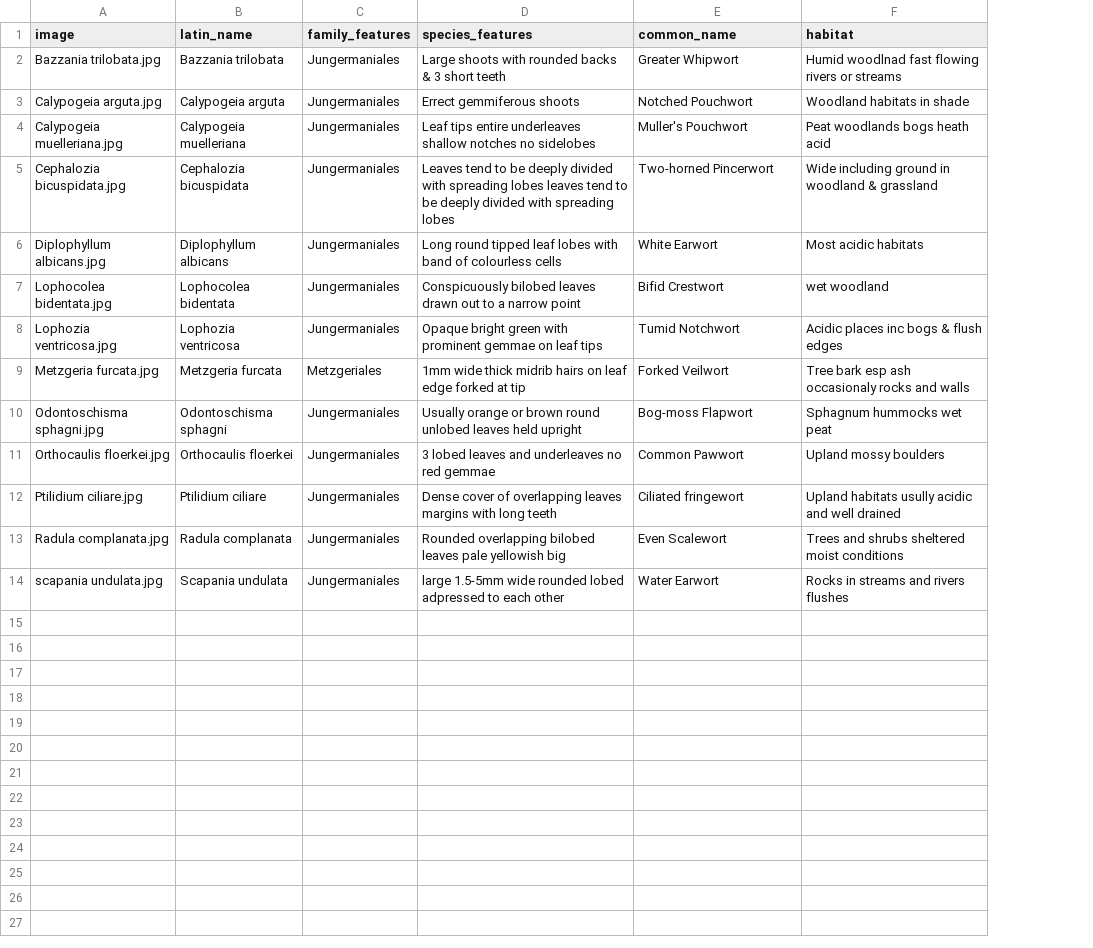
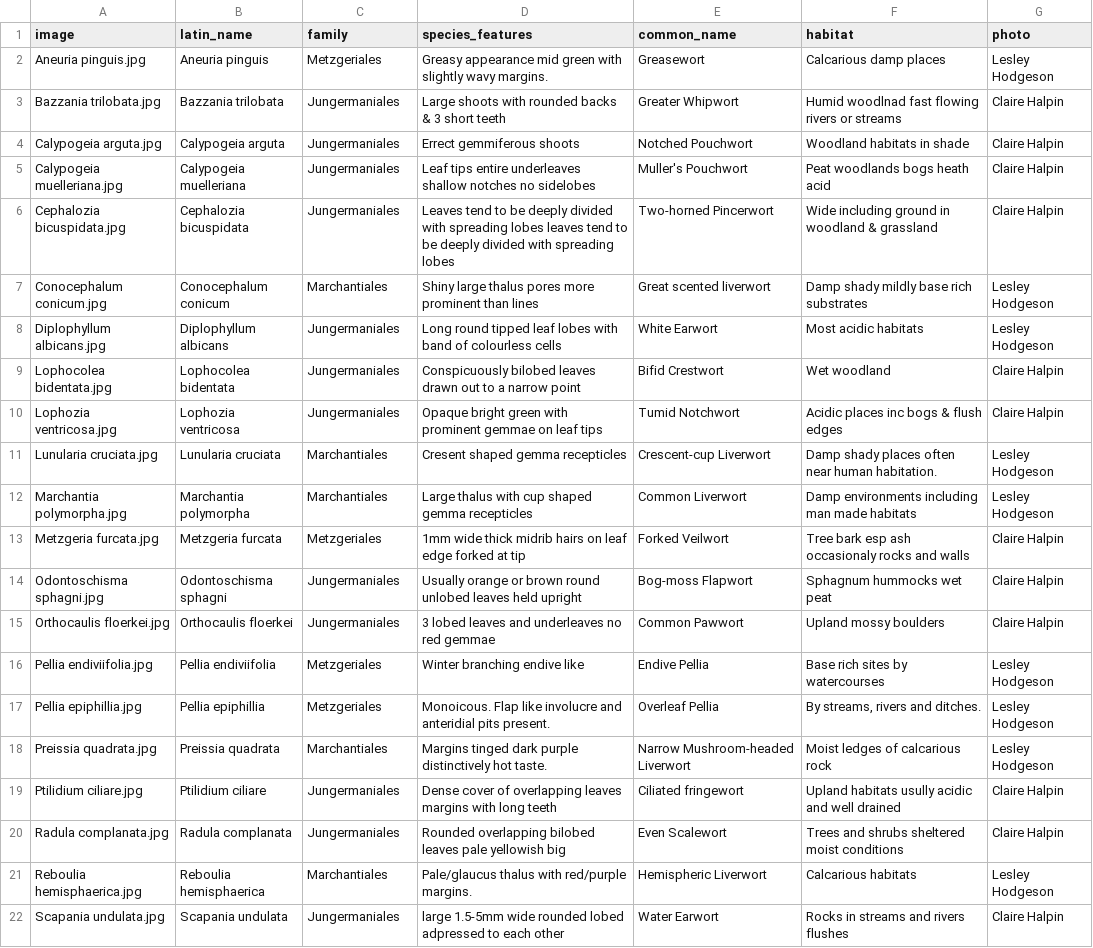
Before and after one commit to richfriendgit/liverworts-v1, a CSV file: Liverworts.csv, drawn as a sheet; addresses are those after the commit; the diff names each change by its address in the sheet, - before the commit and + after, or states it on an @@ line.

Commit message:
Add new species to csv and new pics to rep

```diff
--- a/Liverworts.csv
+++ b/Liverworts.csv
+column G (photo), rows 3-6: all Claire Halpin; rows 8-10: Lesley Hodgeson | Claire Halpin | Claire Halpin; rows 13-15: all Claire Halpin; rows 19-20: Claire Halpin | Claire Halpin; row 22: Claire Halpin
-C1: family_features
+C1: family
+row 2: Aneuria pinguis.jpg | Aneuria pinguis | Metzgeriales | Greasy appearance mid green with slightly wavy margins. | Greasewort | Calcarious damp places | Lesley Hodgeson
+row 7: Conocephalum conicum.jpg | Conocephalum conicum | Marchantiales | Shiny large thalus pores more prominent than lines | Great scented liverwort | Damp shady mildly base rich substrates | Lesley Hodgeson
-F9 (habitat): wet woodland
+F9 (habitat): Wet woodland
+row 11: Lunularia cruciata.jpg | Lunularia cruciata | Marchantiales | Cresent shaped gemma recepticles | Crescent-cup Liverwort | Damp shady places often near human habitation. | Lesley Hodgeson
+row 12: Marchantia polymorpha.jpg | Marchantia polymorpha | Marchantiales | Large thalus with cup shaped gemma recepticles | Common Liverwort | Damp environments including man made habitats | Lesley Hodgeson
+row 16: Pellia endiviifolia.jpg | Pellia endiviifolia | Metzgeriales | Winter branching endive like | Endive Pellia | Base rich sites by watercourses | Lesley Hodgeson
+row 17: Pellia epiphillia.jpg | Pellia epiphillia | Metzgeriales | Monoicous. Flap like involucre and anteridial pits present. | Overleaf Pellia | By streams, rivers and ditches. | Lesley Hodgeson
+row 18: Preissia quadrata.jpg | Preissia quadrata | Marchantiales | Margins tinged dark purple distinctively hot taste. | Narrow Mushroom-headed Liverwort | Moist ledges of calcarious rock | Lesley Hodgeson
+row 21: Reboulia hemisphaerica.jpg | Reboulia hemisphaerica | Marchantiales | Pale/glaucus thalus with red/purple margins. | Hemispheric Liverwort | Calcarious habitats | Lesley Hodgeson
-A22 (image): scapania undulata.jpg
+A22 (image): Scapania undulata.jpg
```
Also changed, not shown: 9 other files.
